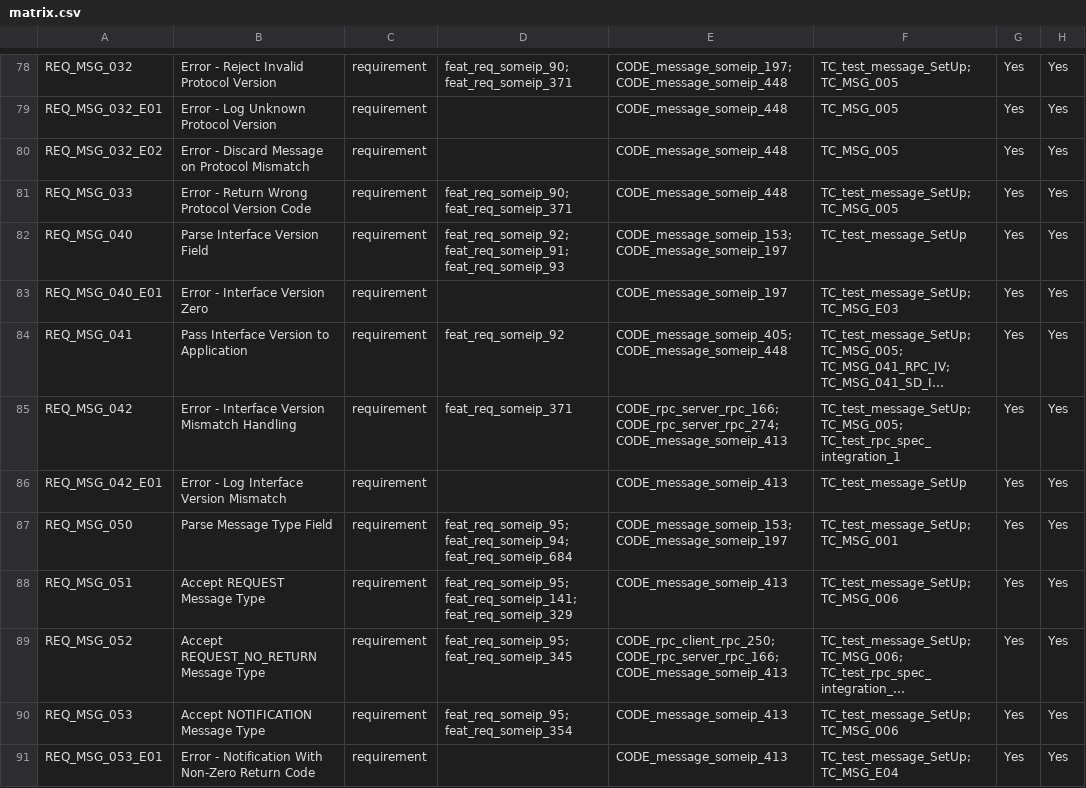
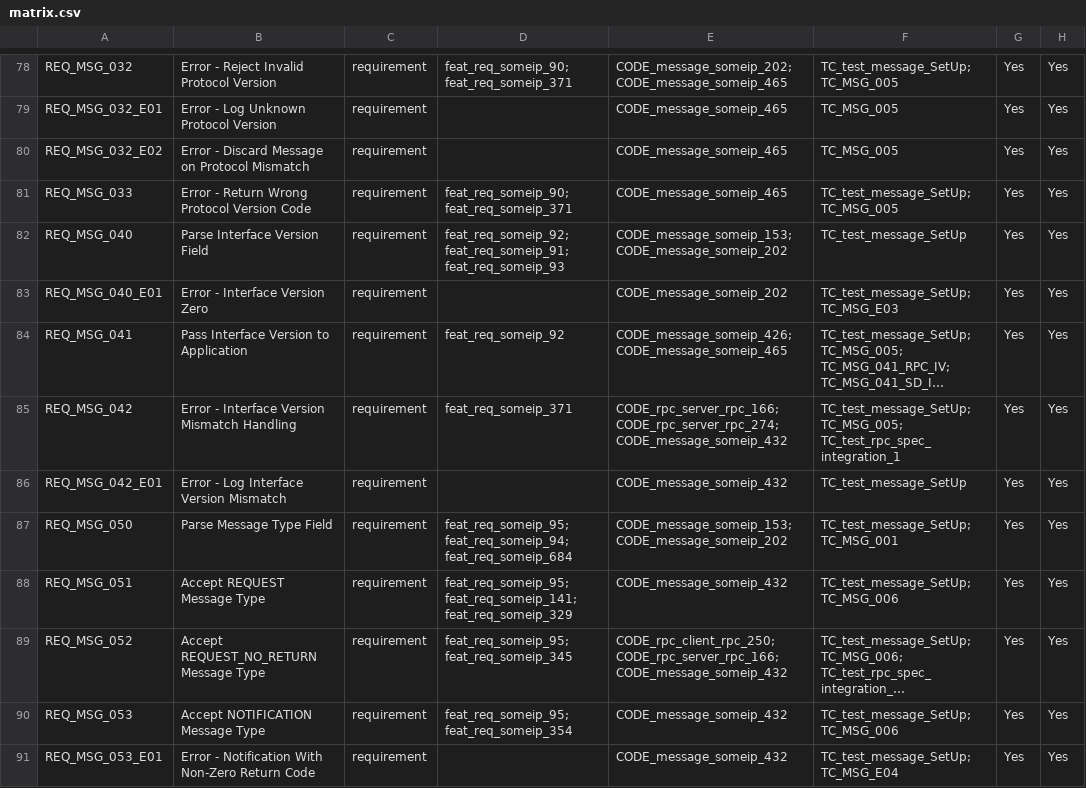
Before and after one commit to vtz/opensomeip, a CSV file: traceability/matrix.csv, drawn as a sheet; only a part is shown, gaps mark what is left out; long unchanged cells end in …; the diff covers the shown part only; the diff names each change by its address in the sheet, - before the commit and + after, or states it on an @@ line.

```diff
--- a/traceability/matrix.csv
+++ b/traceability/matrix.csv
-E78: CODE_message_someip_197; CODE_message_someip_448
+E78: CODE_message_someip_202; CODE_message_someip_465
-E79:E81: CODE_message_someip_448
+E79:E81: CODE_message_someip_465
-E82: CODE_message_someip_153; CODE_message_someip_197
+E82: CODE_message_someip_153; CODE_message_someip_202
-E83: CODE_message_someip_197
+E83: CODE_message_someip_202
-E84: CODE_message_someip_405; CODE_message_someip_448
+E84: CODE_message_someip_426; CODE_message_someip_465
-E85: CODE_rpc_server_rpc_166; CODE_rpc_server_rpc_274; CODE_message_someip_413
+E85: CODE_rpc_server_rpc_166; CODE_rpc_server_rpc_274; CODE_message_someip_432
-E86: CODE_message_someip_413
+E86: CODE_message_someip_432
-E87: CODE_message_someip_153; CODE_message_someip_197
+E87: CODE_message_someip_153; CODE_message_someip_202
-E88: CODE_message_someip_413
+E88: CODE_message_someip_432
-E89: CODE_rpc_client_rpc_250; CODE_rpc_server_rpc_166; CODE_message_someip_413
+E89: CODE_rpc_client_rpc_250; CODE_rpc_server_rpc_166; CODE_message_someip_432
-E90:E91: CODE_message_someip_413
+E90:E91: CODE_message_someip_432
```
Also changed, not shown: 121 edited cells elsewhere in this file, 30 other files.
